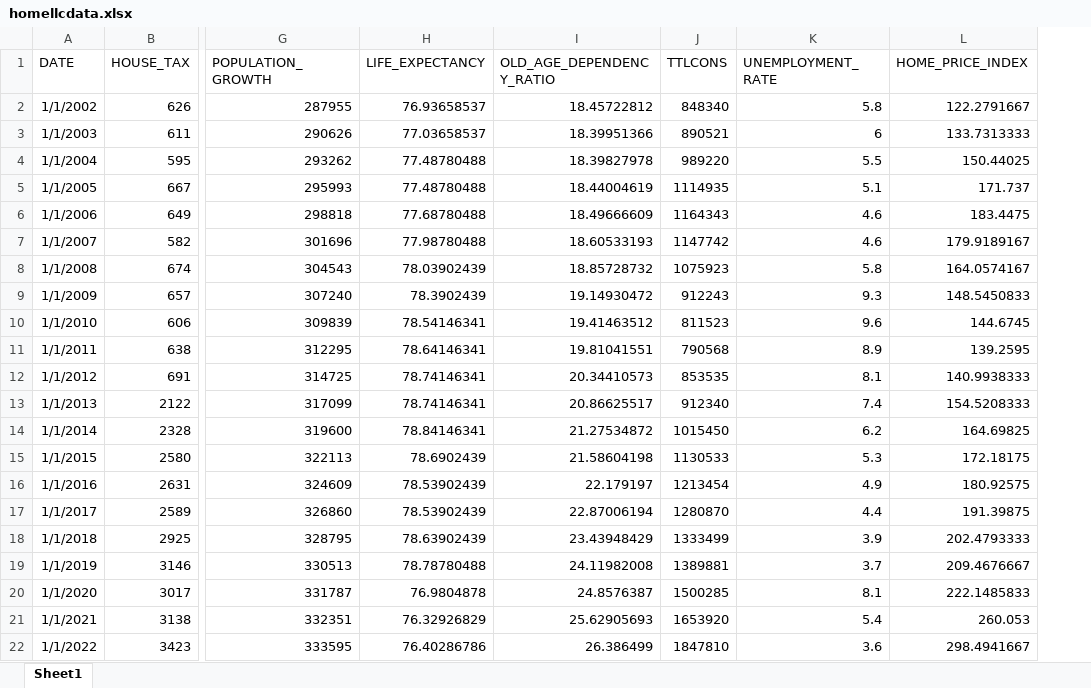
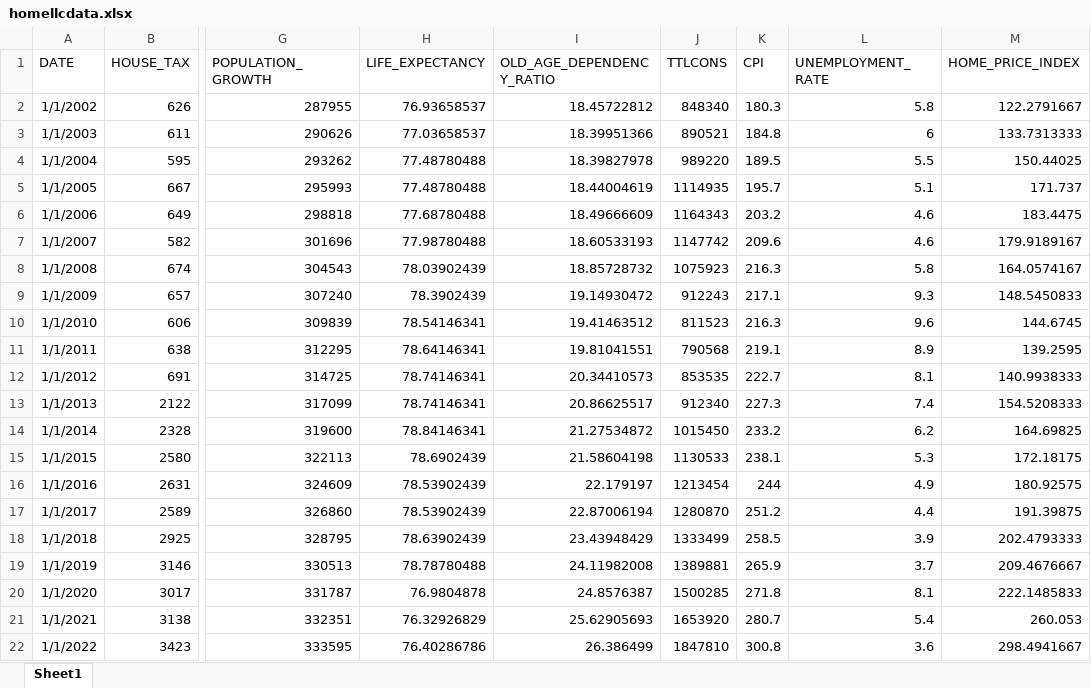
Before and after one commit to sayanbanerjee59/US-Home-Price-Prediction-Based-on-Supply-Demand-Factors, an Excel workbook: homellcdata.xlsx, sheet Sheet1, drawn as a sheet; only a part is shown, gaps mark what is left out; values as stored, in another font and other column widths than the file's, no borders; the diff names each change by its address in the sheet, - before the commit and + after, or states it on an @@ line.

Commit message:
Add files via upload

```diff
--- a/homellcdata.xlsx (sheet Sheet1)
+++ b/homellcdata.xlsx (sheet Sheet1)
+column K (CPI), rows 2-22: 180.3 | 184.8 | 189.5 | 195.7 | 203.2 | 209.6 | 216.3 | 217.1 | 216.3 | 219.1 | 222.7 | 227.3 | 233.2 | 238.1 | 244 | 251.2 | 258.5 | 265.9 | 271.8 | 280.7 | 300.8
```
